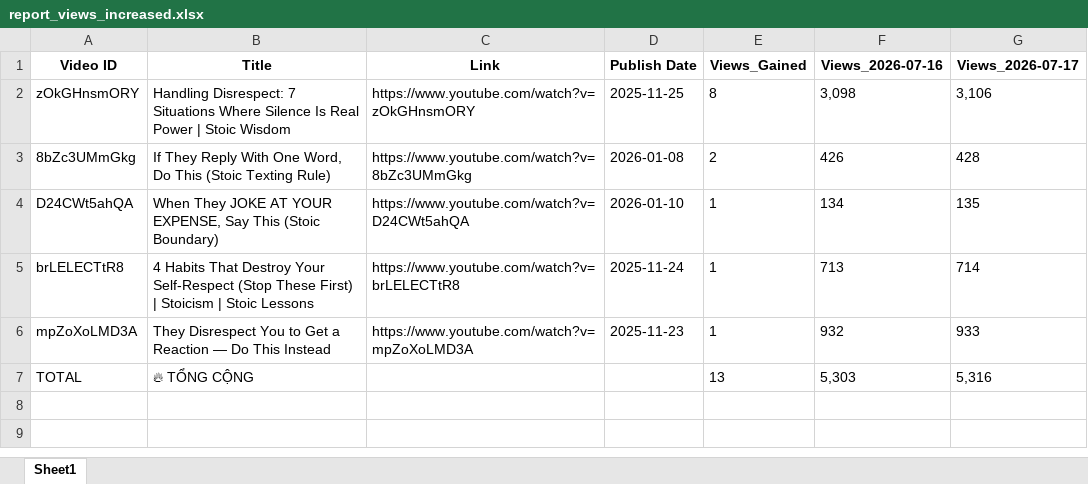
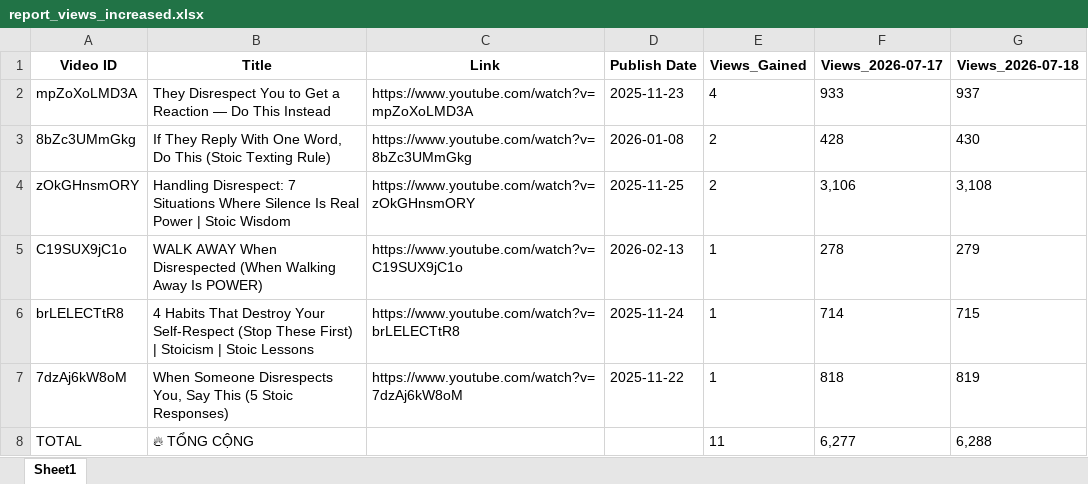
Before and after one commit to queen10022004-create/daily-views, an Excel workbook: report_views_increased.xlsx, sheet Sheet1, drawn as a sheet; values as stored, in another font and other column widths than the file's, no borders; removed rows and columns are numbered as before the commit, all else as after; the diff names each change by its address in the sheet, - before the commit and + after, or states it on an @@ line.

```diff
--- a/report_views_increased.xlsx (sheet Sheet1)
+++ b/report_views_increased.xlsx (sheet Sheet1)
-column F (Views_2026-07-16), row 3: 426; row 5: 713; row 7: 5,303
+column G (Views_2026-07-18), row 3: 430; row 6: 715; row 8: 6,288
-row 2: zOkGHnsmORY | Handling Disrespect: 7 Situations Where Silence Is Real Power | Stoic Wisdom | https://www.youtube.com/watch?v=zOkGHnsmORY | 2025-11-25 | 8 | 3,098 | 3,106
+row 2: mpZoXoLMD3A | They Disrespect You to Get a Reaction — Do This Instead | https://www.youtube.com/watch?v=mpZoXoLMD3A | 2025-11-23 | 4 | 933 | 937
-row 4: D24CWt5ahQA | When They JOKE AT YOUR EXPENSE, Say This (Stoic Boundary) | https://www.youtube.com/watch?v=D24CWt5ahQA | 2026-01-10 | 1 | 134 | 135
+row 4: zOkGHnsmORY | Handling Disrespect: 7 Situations Where Silence Is Real Power | Stoic Wisdom | https://www.youtube.com/watch?v=zOkGHnsmORY | 2025-11-25 | 2 | 3,106 | 3,108
+row 5: C19SUX9jC1o | WALK AWAY When Disrespected (When Walking Away Is POWER) | https://www.youtube.com/watch?v=C19SUX9jC1o | 2026-02-13 | 1 | 278 | 279
-row 6: mpZoXoLMD3A | They Disrespect You to Get a Reaction — Do This Instead | https://www.youtube.com/watch?v=mpZoXoLMD3A | 2025-11-23 | 1 | 932 | 933
+row 7: 7dzAj6kW8oM | When Someone Disrespects You, Say This (5 Stoic Responses) | https://www.youtube.com/watch?v=7dzAj6kW8oM | 2025-11-22 | 1 | 818 | 819
-E8 (Views_Gained): 13
+E8 (Views_Gained): 11
-F8 (Views_2026-07-17): 5,316
+F8 (Views_2026-07-17): 6,277
```
Also changed, not shown: history_stoicether.xlsx.
